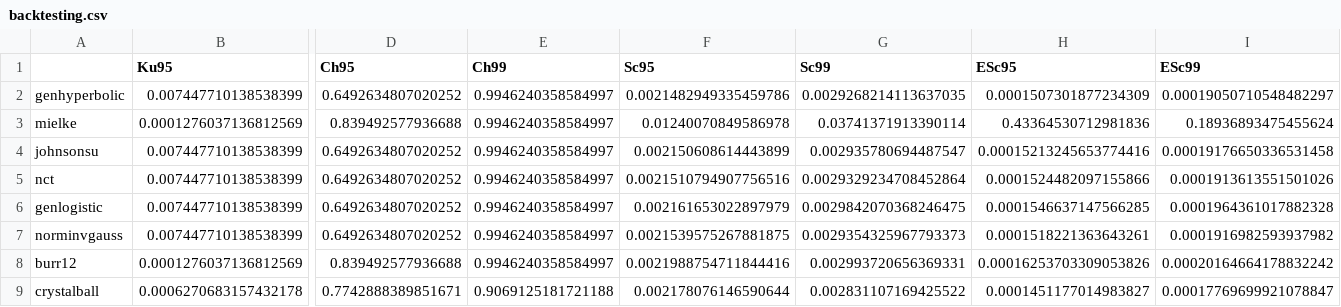
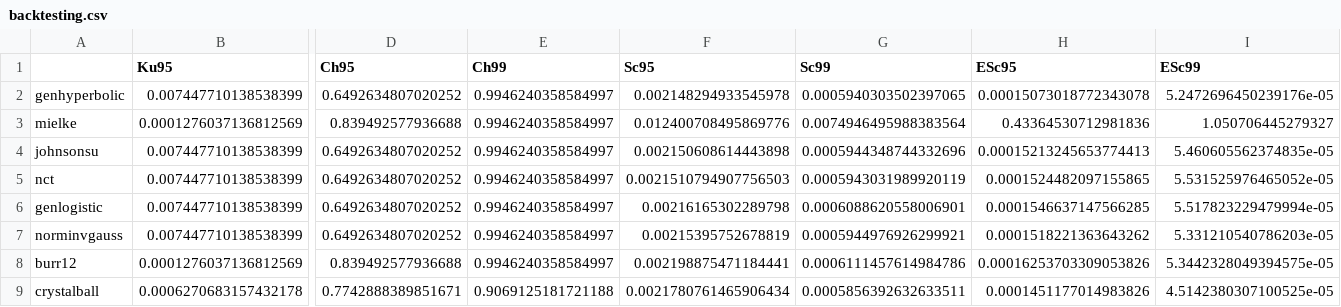
Before and after one commit to OlaHodera/risk, a CSV file: projekt3/param/data/backtesting.csv, drawn as a sheet; only a part is shown, gaps mark what is left out; the diff covers the shown part only; the diff names each change by its address in the sheet, - before the commit and + after, or states it on an @@ line.

```diff
--- a/projekt3/param/data/backtesting.csv
+++ b/projekt3/param/data/backtesting.csv
-F2 (Sc95): 0.0021482949335459786
+F2 (Sc95): 0.002148294933545978
-G2 (Sc99): 0.0029268214113637035
+G2 (Sc99): 0.0005940303502397065
-H2 (ESc95): 0.0001507301877234309
+H2 (ESc95): 0.00015073018772343078
-I2 (ESc99): 0.00019050710548482297
+I2 (ESc99): 5.2472696450239176e-05
-F3 (Sc95): 0.01240070849586978
+F3 (Sc95): 0.012400708495869776
-G3 (Sc99): 0.03741371913390114
+G3 (Sc99): 0.0074946495988383564
-I3 (ESc99): 0.18936893475455624
+I3 (ESc99): 1.050706445279327
-F4 (Sc95): 0.002150608614443899
+F4 (Sc95): 0.002150608614443898
-G4 (Sc99): 0.002935780694487547
+G4 (Sc99): 0.0005944348744332696
-H4 (ESc95): 0.00015213245653774416
+H4 (ESc95): 0.00015213245653774413
-I4 (ESc99): 0.00019176650336531458
+I4 (ESc99): 5.460605562374835e-05
-F5 (Sc95): 0.0021510794907756516
+F5 (Sc95): 0.0021510794907756503
-G5 (Sc99): 0.0029329234708452864
+G5 (Sc99): 0.0005943031989920119
-H5 (ESc95): 0.0001524482097155866
+H5 (ESc95): 0.0001524482097155865
-I5 (ESc99): 0.0001913613551501026
+I5 (ESc99): 5.531525976465052e-05
-F6 (Sc95): 0.002161653022897979
+F6 (Sc95): 0.00216165302289798
-G6 (Sc99): 0.0029842070368246475
+G6 (Sc99): 0.0006088620558006901
-I6 (ESc99): 0.0001964361017882328
+I6 (ESc99): 5.517823229479994e-05
-F7 (Sc95): 0.0021539575267881875
+F7 (Sc95): 0.00215395752678819
-G7 (Sc99): 0.0029354325967793373
+G7 (Sc99): 0.0005944976926299921
-H7 (ESc95): 0.0001518221363643261
+H7 (ESc95): 0.0001518221363643262
-I7 (ESc99): 0.0001916982593937982
+I7 (ESc99): 5.331210540786203e-05
-F8 (Sc95): 0.0021988754711844416
+F8 (Sc95): 0.002198875471184441
-G8 (Sc99): 0.002993720656369331
+G8 (Sc99): 0.0006111457614984786
-I8 (ESc99): 0.00020164664178832242
+I8 (ESc99): 5.3442328049394575e-05
-F9 (Sc95): 0.002178076146590644
+F9 (Sc95): 0.0021780761465906434
-G9 (Sc99): 0.002831107169425522
+G9 (Sc99): 0.0005856392632633511
-H9 (ESc95): 0.0001451177014983827
+H9 (ESc95): 0.0001451177014983826
-I9 (ESc99): 0.00017769699921078847
+I9 (ESc99): 4.5142380307100525e-05
```
Also changed, not shown: 39 edited cells elsewhere in this file, 19 other files.
